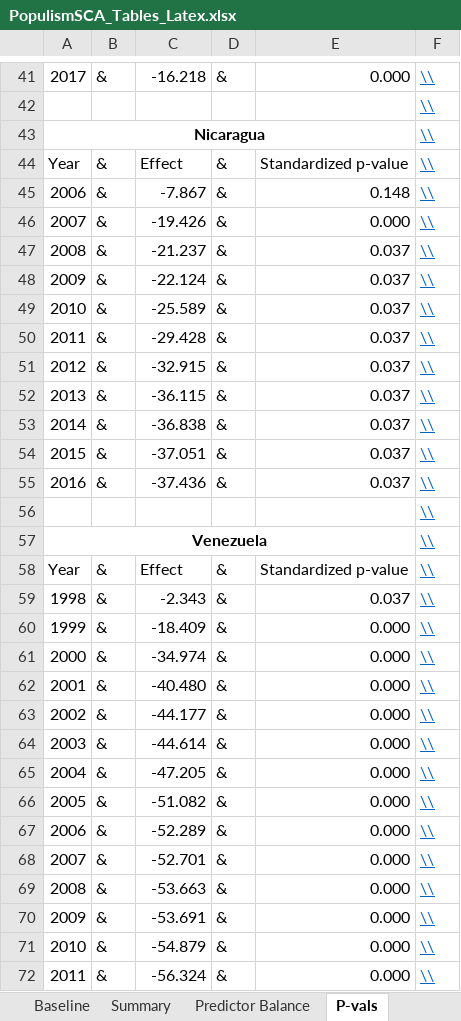
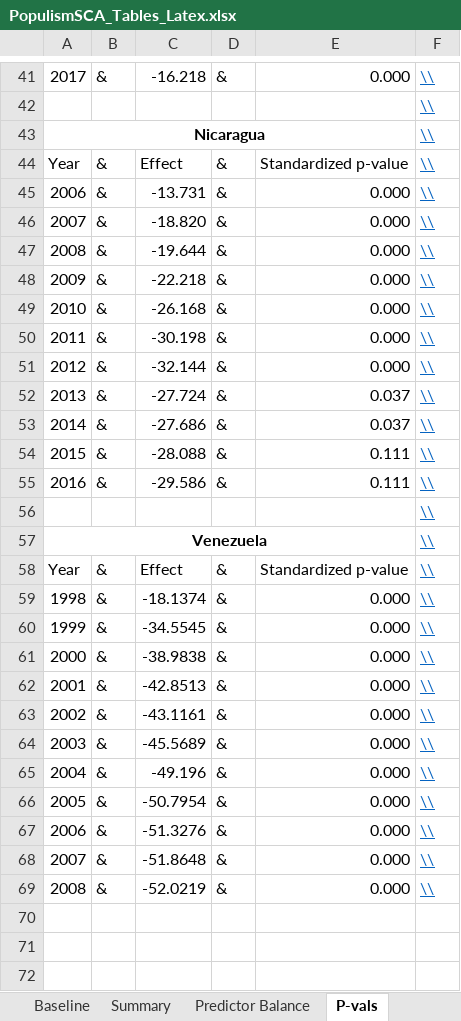
Before and after one commit to jpmvbastos/populism-sca, an Excel workbook: PopulismSCA_Tables_Latex.xlsx, sheet P-vals, drawn as a sheet; only a part is shown, gaps mark what is left out; values as stored, in another font and other column widths than the file's, no borders; removed rows and columns are numbered as before the commit, all else as after; the diff covers the shown part only; the diff names each change by its address in the sheet, - before the commit and + after, or states it on an @@ line.

```diff
--- a/PopulismSCA_Tables_Latex.xlsx (sheet P-vals)
+++ b/PopulismSCA_Tables_Latex.xlsx (sheet P-vals)
-C45: -7.867
+C45: -13.731
-E45: 0.148
+E45: 0.000
-C46: -19.426
+C46: -18.820
-C47: -21.237
+C47: -19.644
-E47:E51: 0.037
+E47:E51: 0.000
-C48: -22.124
+C48: -22.218
-C49: -25.589
+C49: -26.168
-C50: -29.428
+C50: -30.198
-C51: -32.915
+C51: -32.144
-C52: -36.115
+C52: -27.724
-C53: -36.838
+C53: -27.686
-C54: -37.051
+C54: -28.088
-E54:E55: 0.037
+E54:E55: 0.111
-C55: -37.436
+C55: -29.586
-C59: -2.343
+C59: -18.1374
-E59: 0.037
+E59: 0.000
-C60: -18.409
+C60: -34.5545
-C61: -34.974
+C61: -38.9838
-C62: -40.480
+C62: -42.8513
-C63: -44.177
+C63: -43.1161
-C64: -44.614
+C64: -45.5689
-C65: -47.205
+C65: -49.196
-C66: -51.082
+C66: -50.7954
-C67: -52.289
+C67: -51.3276
-C68: -52.701
+C68: -51.8648
-C69: -53.663
+C69: -52.0219
-row 70: 2009 | & | -53.691 | & | 0.000 | \\
-row 71: 2010 | & | -54.879 | & | 0.000 | \\
-row 72: 2011 | & | -56.324 | & | 0.000 | \\
```
Also changed, not shown: 1 added row, 8 removed rows and 14 edited cells elsewhere in this sheet, sheet Baseline, sheet Predictor Balance, 45 other files.
